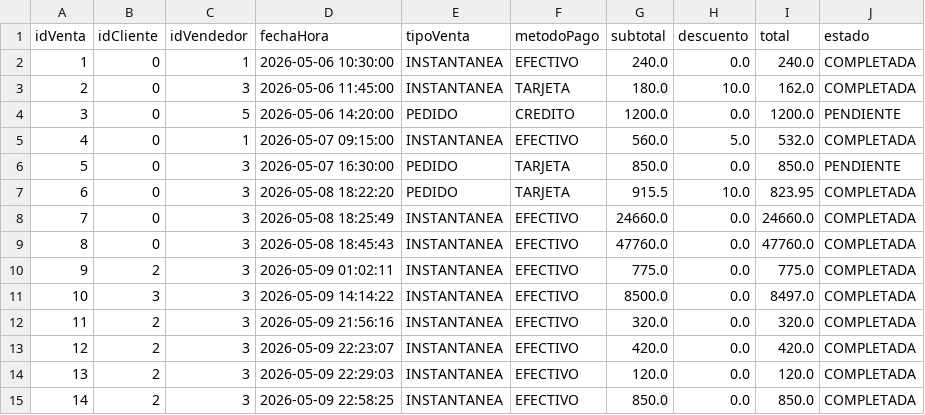
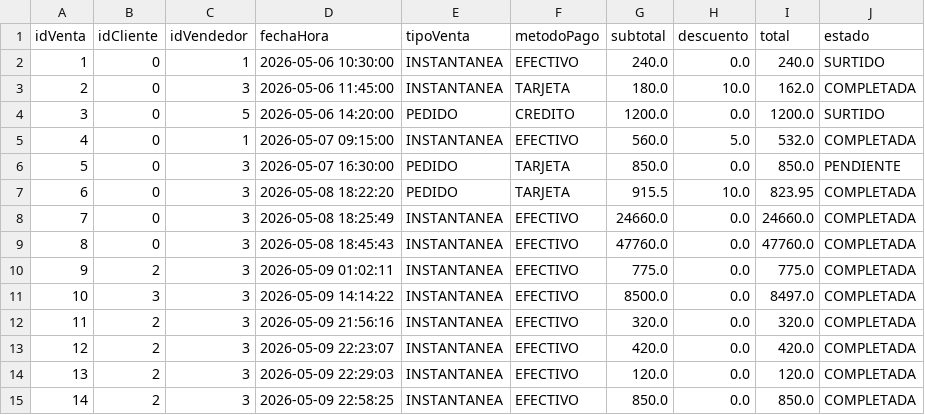
Before and after one commit to CristopherBv/ManagementSystem_MDC, a CSV file: dataBase/ventas.csv, drawn as a sheet.

Commit message:
implementacion total de la GUI de panel almacenista

```diff
--- a/dataBase/ventas.csv
+++ b/dataBase/ventas.csv
@@ -1,5 +1,5 @@
 idVenta,idCliente,idVendedor,fechaHora,tipoVenta,metodoPago,subtotal,descuento,total,estado
-1,0,1,2026-05-06 10:30:00,INSTANTANEA,EFECTIVO,240.0,0.0,240.0,COMPLETADA
+1,0,1,2026-05-06 10:30:00,INSTANTANEA,EFECTIVO,240.0,0.0,240.0,SURTIDO
 2,0,3,2026-05-06 11:45:00,INSTANTANEA,TARJETA,180.0,10.0,162.0,COMPLETADA
-3,0,5,2026-05-06 14:20:00,PEDIDO,CREDITO,1200.0,0.0,1200.0,PENDIENTE
+3,0,5,2026-05-06 14:20:00,PEDIDO,CREDITO,1200.0,0.0,1200.0,SURTIDO
 4,0,1,2026-05-07 09:15:00,INSTANTANEA,EFECTIVO,560.0,5.0,532.0,COMPLETADA
```
Also changed, not shown: dataBase/Productos.csv, 7 other files.
